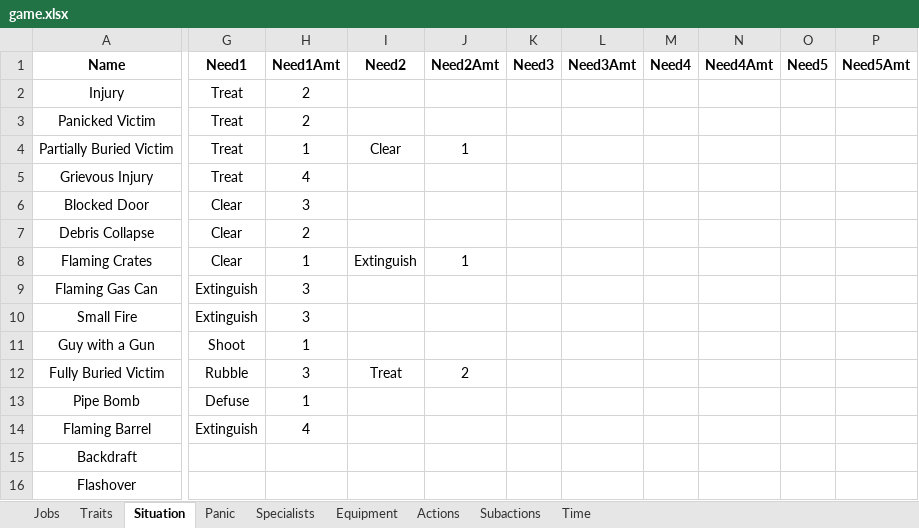
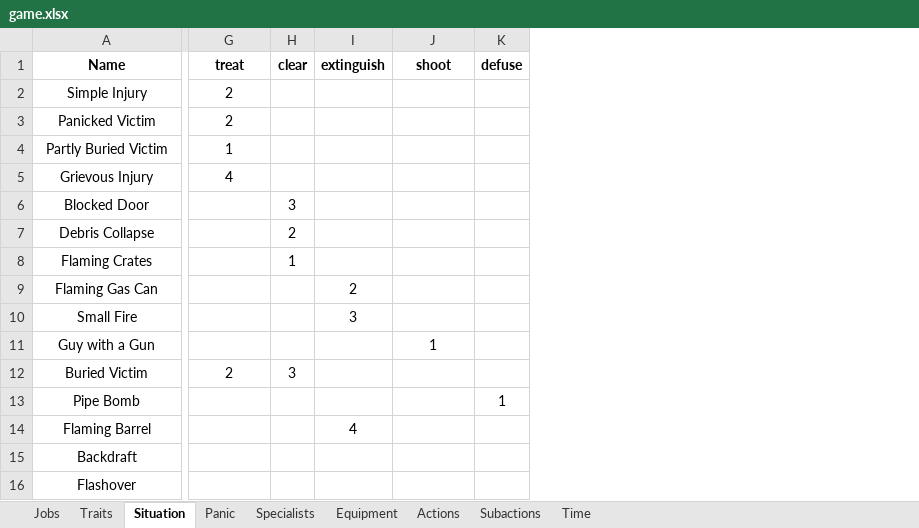
Before and after one commit to andymeneely/project-ocelot, an Excel workbook: data/game.xlsx, sheet Situation, drawn as a sheet; only a part is shown, gaps mark what is left out; values as stored, in another font and other column widths than the file's, no borders; removed rows and columns are numbered as before the commit, all else as after; the diff covers the shown part only; the diff names each change by its address in the sheet, - before the commit and + after, or states it on an @@ line.

Commit message:
Working on situations

```diff
--- a/data/game.xlsx (sheet Situation)
+++ b/data/game.xlsx (sheet Situation)
-column G (Need1), rows 2-14: Treat | Treat | Treat | Treat | Clear | Clear | Clear | Extinguish | Extinguish | Shoot | Rubble | Defuse | Extinguish
-column I (Need2), rows 4-12: Clear |  |  |  | Extinguish |  |  |  | Treat
+column H (clear), rows 6-12: 3 | 2 | 1 |  |  |  | 3
+column I (extinguish), rows 9-14: 2 | 3 |  |  |  | 4
-column K (Need3), empty
-column L (Need3Amt), empty
-column M (Need4), empty
-column N (Need4Amt), empty
-column O (Need5), empty
-column P (Need5Amt), empty
+column K (defuse), row 13: 1
-G1: Need1Amt
+G1: treat
-J1: Need2Amt
+J1: shoot
-A2 (Name): Injury
+A2 (Name): Simple Injury
-A4 (Name): Partially Buried Victim
+A4 (Name): Partly Buried Victim
-J4 (shoot): 1
+J4 (shoot): (empty)
-G6 (treat): 3
+G6 (treat): (empty)
-G7 (treat): 2
+G7 (treat): (empty)
-G8 (treat): 1
+G8 (treat): (empty)
-J8 (shoot): 1
+J8 (shoot): (empty)
-G9:G10 (treat): 3
+G9:G10 (treat): (empty)
-G11 (treat): 1
+G11 (treat): (empty)
-J11 (shoot): (empty)
+J11 (shoot): 1
-A12 (Name): Fully Buried Victim
+A12 (Name): Buried Victim
-G12 (treat): 3
+G12 (treat): 2
-J12 (shoot): 2
+J12 (shoot): (empty)
-G13 (treat): 1
+G13 (treat): (empty)
-G14 (treat): 4
+G14 (treat): (empty)
```
Also changed, not shown: 1 added column and 12 edited cells elsewhere in this sheet, formulas that keep their value, 4 other files.
